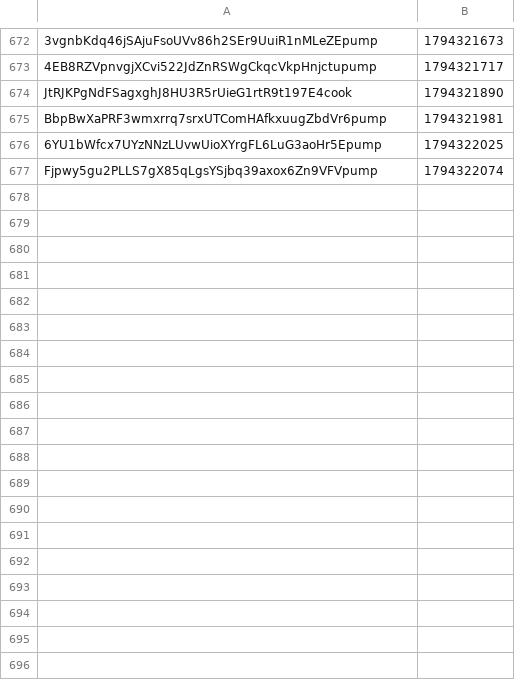
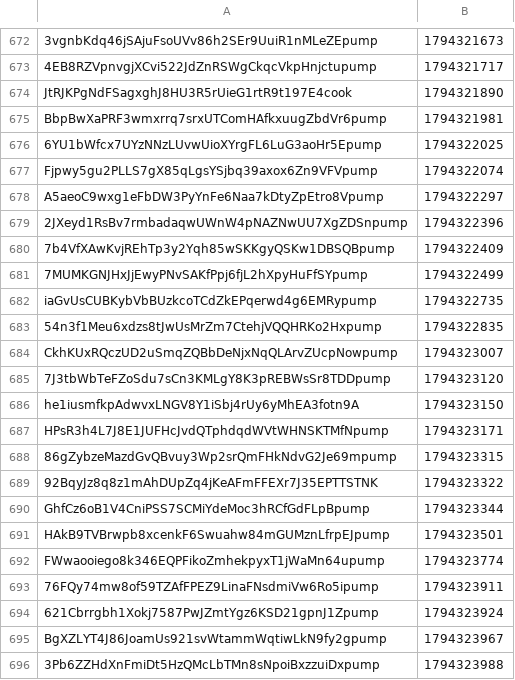
Before and after one commit to organelito23/arturocasas, a CSV file: graduadas.csv, drawn as a sheet; only a part is shown, gaps mark what is left out; the diff names each change by its address in the sheet, - before the commit and + after, or states it on an @@ line.

```diff
--- a/graduadas.csv
+++ b/graduadas.csv
+row 678: A5aeoC9wxg1eFbDW3PyYnFe6Naa7kDtyZpEtro8Vpump | 1794322297
+row 679: 2JXeyd1RsBv7rmbadaqwUWnW4pNAZNwUU7XgZDSnpump | 1794322396
+row 680: 7b4VfXAwKvjREhTp3y2Yqh85wSKKgyQSKw1DBSQBpump | 1794322409
+row 681: 7MUMKGNJHxJjEwyPNvSAKfPpj6fjL2hXpyHuFfSYpump | 1794322499
+row 682: iaGvUsCUBKybVbBUzkcoTCdZkEPqerwd4g6EMRypump | 1794322735
+row 683: 54n3f1Meu6xdzs8tJwUsMrZm7CtehjVQQHRKo2Hxpump | 1794322835
+row 684: CkhKUxRQczUD2uSmqZQBbDeNjxNqQLArvZUcpNowpump | 1794323007
+row 685: 7J3tbWbTeFZoSdu7sCn3KMLgY8K3pREBWsSr8TDDpump | 1794323120
+row 686: he1iusmfkpAdwvxLNGV8Y1iSbj4rUy6yMhEA3fotn9A | 1794323150
+row 687: HPsR3h4L7J8E1JUFHcJvdQTphdqdWVtWHNSKTMfNpump | 1794323171
+row 688: 86gZybzeMazdGvQBvuy3Wp2srQmFHkNdvG2Je69mpump | 1794323315
+row 689: 92BqyJz8q8z1mAhDUpZq4jKeAFmFFEXr7J35EPTTSTNK | 1794323322
+row 690: GhfCz6oB1V4CniPSS7SCMiYdeMoc3hRCfGdFLpBpump | 1794323344
+row 691: HAkB9TVBrwpb8xcenkF6Swuahw84mGUMznLfrpEJpump | 1794323501
+row 692: FWwaooiego8k346EQPFikoZmhekpyxT1jWaMn64upump | 1794323774
+row 693: 76FQy74mw8of59TZAfFPEZ9LinaFNsdmiVw6Ro5ipump | 1794323911
+row 694: 621Cbrrgbh1Xokj7587PwJZmtYgz6KSD21gpnJ1Zpump | 1794323924
+row 695: BgXZLYT4J86JoamUs921svWtammWqtiwLkN9fy2gpump | 1794323967
+row 696: 3Pb6ZZHdXnFmiDt5HzQMcLbTMn8sNpoiBxzzuiDxpump | 1794323988
```
Also changed, not shown: 4 other files.
